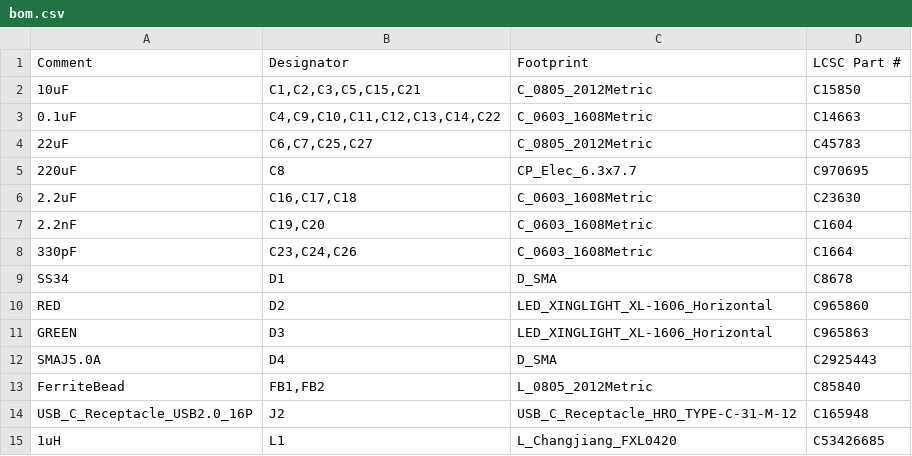
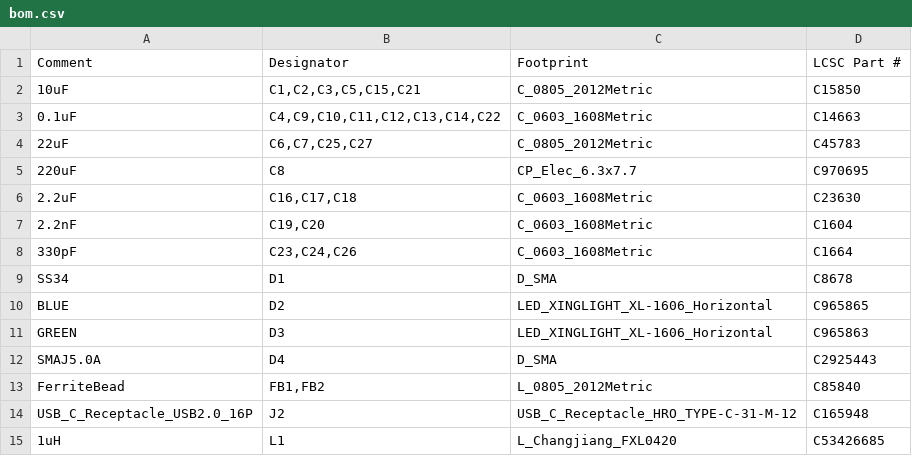
Before and after one commit to morfant/wr-radio, a CSV file: PCB/kicad/radio-hat-v08/jlc/bom.csv, drawn as a sheet; only a part is shown.

```diff
--- a/PCB/kicad/radio-hat-v08/jlc/bom.csv
+++ b/PCB/kicad/radio-hat-v08/jlc/bom.csv
@@ -9,3 +9,3 @@
 "SS34","D1","D_SMA","C8678"
-"RED","D2","LED_XINGLIGHT_XL-1606_Horizontal","C965860"
+"BLUE","D2","LED_XINGLIGHT_XL-1606_Horizontal","C965865"
 "GREEN","D3","LED_XINGLIGHT_XL-1606_Horizontal","C965863"
```
Also changed, not shown: PCB/kicad/radio-hat-v08/radio-hat-v08_bom.csv, 4 other files.
